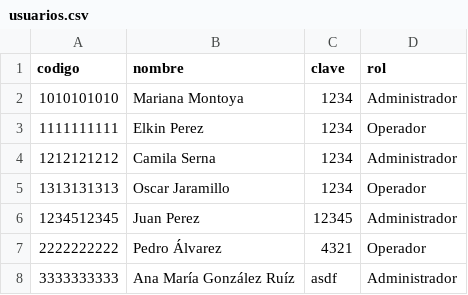
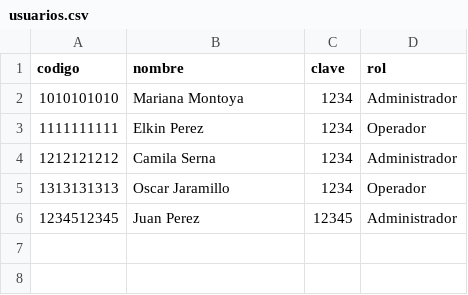
Before and after one commit to innovasistemas/tareas-udea, a CSV file: informatica1-practica5/assets/data_base/usuarios.csv, drawn as a sheet; the diff names each change by its address in the sheet, - before the commit and + after, or states it on an @@ line.

```diff
--- a/informatica1-practica5/assets/data_base/usuarios.csv
+++ b/informatica1-practica5/assets/data_base/usuarios.csv
-row 7: 2222222222 | Pedro Álvarez | 4321 | Operador
-row 8: 3333333333 | Ana María González Ruíz | asdf | Administrador
```
Also changed, not shown: informatica1-practica5/assets/data_base/estaciones.csv, 5 other files.
